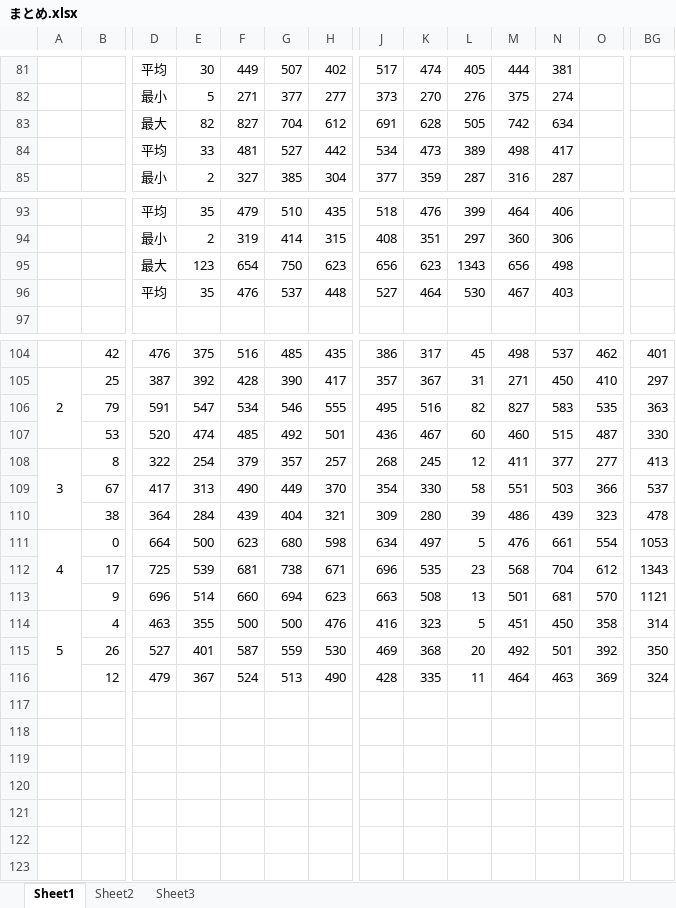
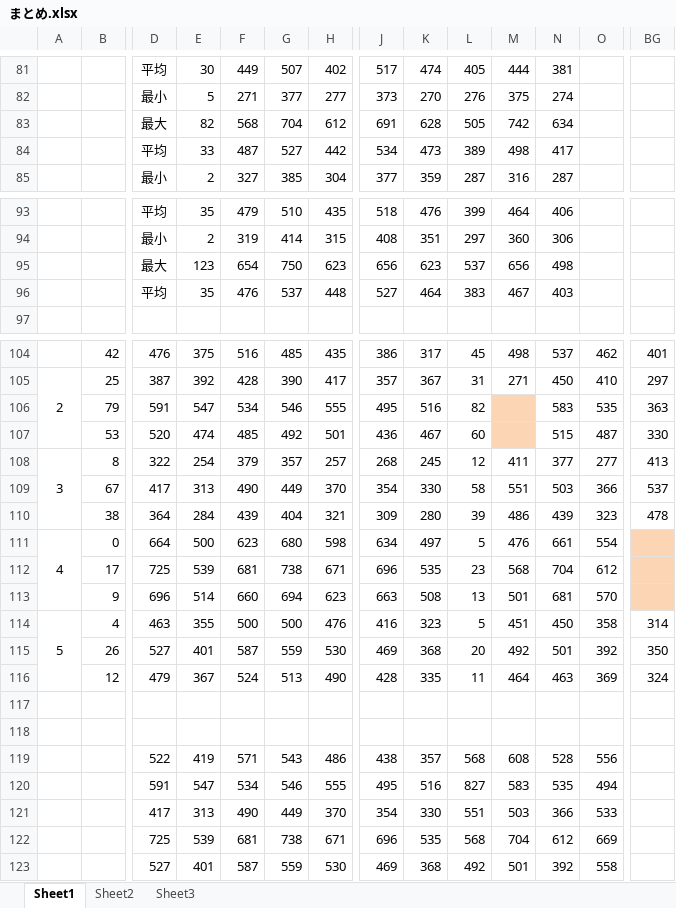
Before and after one commit to SeiyaIwasaki/Touch-Detection-Experiment-by-Alumi-Sheet, an Excel workbook: 実験結果/まとめ.xlsx, sheet Sheet1, drawn as a sheet; only a part is shown, gaps mark what is left out; values as stored, in another font and other column widths than the file's, no borders; rows hold the shown columns only; the diff covers the shown part only; the diff names each change by its address in the sheet, - before the commit and + after, or states it on an @@ line.

Commit message:
スミルノフグラブス検定適用
Excel
Sheet 1 : original data
Sheet 2 : graph data
Sheet 3 : grubbs data

```diff
--- a/実験結果/まとめ.xlsx (sheet Sheet1)
+++ b/実験結果/まとめ.xlsx (sheet Sheet1)
-F83: 827
+F83: 568
-F84: 481
+F84: 487
-L95: 1343
+L95: 537
-L96: 530
+L96: 383
-M106: 827
+M106: (empty)
-M106:M107 fill: none
+M106:M107 fill: #FCD5B5
-M107: 460
+M107: (empty)
-BG111: 1053
+BG111: (empty)
-BG111:BG113 fill: none
+BG111:BG113 fill: #FCD5B5
-BG112: 1343
+BG112: (empty)
-BG113: 1121
+BG113: (empty)
+row 117: (empty)
+row 118: (empty)
+row 119:  |  | 522 | 419 | 571 | 543 | 486 | 438 | 357 | 568 | 608 | 528 | 556
+row 120:  |  | 591 | 547 | 534 | 546 | 555 | 495 | 516 | 827 | 583 | 535 | 494
+row 121:  |  | 417 | 313 | 490 | 449 | 370 | 354 | 330 | 551 | 503 | 366 | 533
+row 122:  |  | 725 | 539 | 681 | 738 | 671 | 696 | 535 | 568 | 704 | 612 | 669
+row 123:  |  | 527 | 401 | 587 | 559 | 530 | 469 | 368 | 492 | 501 | 392 | 558
```
Also changed, not shown: 36 edited cells, cell formats and merged cells elsewhere in this sheet, sheet Sheet3, sheet Sheet2, charts or pictures, 2 other files.
